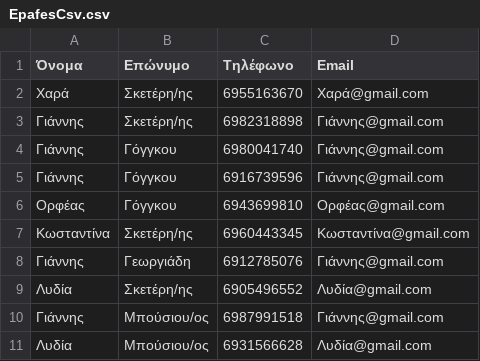
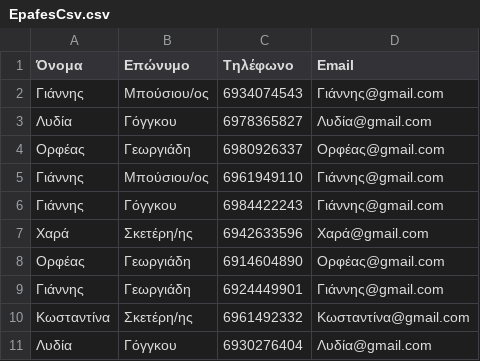
Before and after one commit to deppy24/MSc---PythonLab-, a CSV file: EpafesCsv.csv, drawn as a sheet.

```diff
--- a/EpafesCsv.csv
+++ b/EpafesCsv.csv
@@ -1,11 +1,11 @@
 Όνομα,Επώνυμο,Τηλέφωνο,Email
-Χαρά,Σκετέρη/ης,6955163670,Χαρά@gmail.com
-Γιάννης,Σκετέρη/ης,6982318898,Γιάννης@gmail.com
-Γιάννης,Γόγγκου,6980041740,Γιάννης@gmail.com
-Γιάννης,Γόγγκου,6916739596,Γιάννης@gmail.com
-Ορφέας,Γόγγκου,6943699810,Ορφέας@gmail.com
-Κωσταντίνα,Σκετέρη/ης,6960443345,Κωσταντίνα@gmail.com
-Γιάννης,Γεωργιάδη,6912785076,Γιάννης@gmail.com
-Λυδία,Σκετέρη/ης,6905496552,Λυδία@gmail.com
-Γιάννης,Μπούσιου/ος,6987991518,Γιάννης@gmail.com
-Λυδία,Μπούσιου/ος,6931566628,Λυδία@gmail.com
+Γιάννης,Μπούσιου/ος,6934074543,Γιάννης@gmail.com
+Λυδία,Γόγγκου,6978365827,Λυδία@gmail.com
+Ορφέας,Γεωργιάδη,6980926337,Ορφέας@gmail.com
+Γιάννης,Μπούσιου/ος,6961949110,Γιάννης@gmail.com
+Γιάννης,Γόγγκου,6984422243,Γιάννης@gmail.com
+Χαρά,Σκετέρη/ης,6942633596,Χαρά@gmail.com
+Ορφέας,Γεωργιάδη,6914604890,Ορφέας@gmail.com
+Γιάννης,Γεωργιάδη,6924449901,Γιάννης@gmail.com
+Κωσταντίνα,Σκετέρη/ης,6961492332,Κωσταντίνα@gmail.com
+Λυδία,Γόγγκου,6930276404,Λυδία@gmail.com
```
Also changed, not shown: ArxeioCsv.csv, 14 other files.
